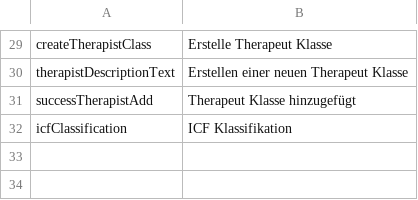
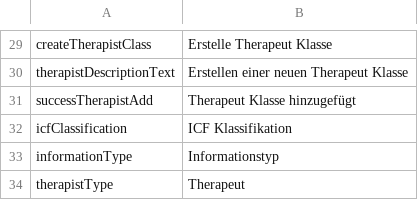
Before and after one commit to AKSW/Dispedia, a CSV file: extensions/propalloc/languages/propalloc-de.csv, drawn as a sheet; only a part is shown, gaps mark what is left out; the diff names each change by its address in the sheet, - before the commit and + after, or states it on an @@ line.

```diff
--- a/extensions/propalloc/languages/propalloc-de.csv
+++ b/extensions/propalloc/languages/propalloc-de.csv
+row 33: informationType | Informationstyp
+row 34: therapistType | Therapeut
```
Also changed, not shown: extensions/propalloc/languages/propalloc-en.csv, 2 other files.
